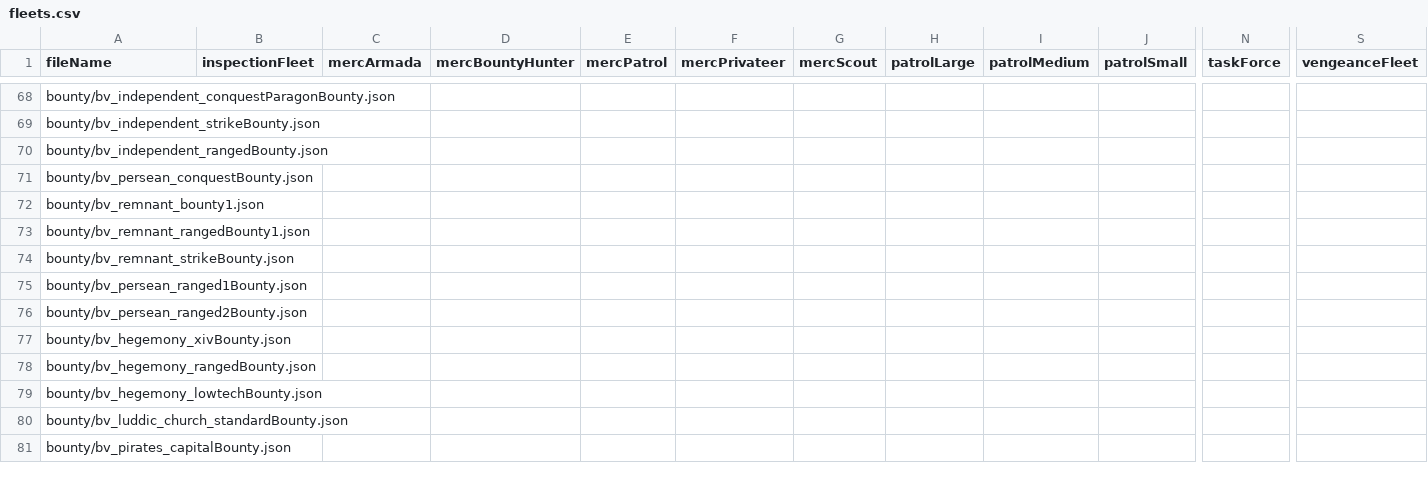
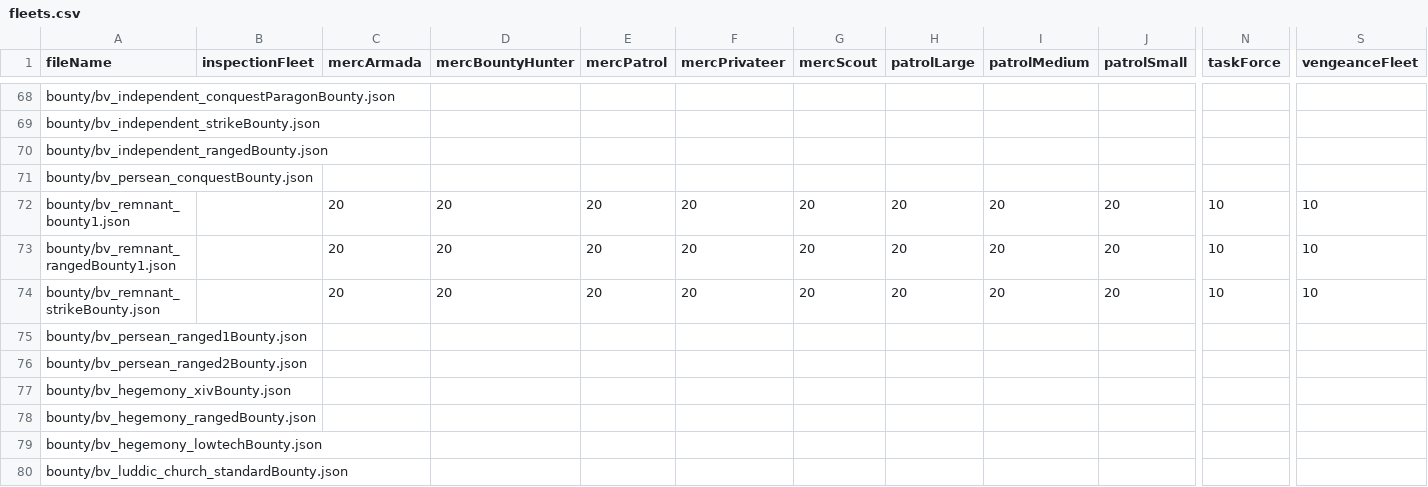
Before and after one commit to itBeABruhmoment/BetterVariants, a CSV file: data/variants_lib/fleets/fleets.csv, drawn as a sheet; only a part is shown, gaps mark what is left out; the shorter side is filled out with more unchanged rows; removed rows and columns are numbered as before the commit, all else as after; rows hold the shown columns only; the diff names each change by its address in the sheet, - before the commit and + after, or states it on an @@ line.

Commit message:
harder remnants setting

```diff
--- a/data/variants_lib/fleets/fleets.csv
+++ b/data/variants_lib/fleets/fleets.csv
-row 72: bounty/bv_remnant_bounty1.json
-row 73: bounty/bv_remnant_rangedBounty1.json
-row 74: bounty/bv_remnant_strikeBounty.json
+row 72: bounty/bv_remnant_bounty1.json |  | 20 | 20 | 20 | 20 | 20 | 20 | 20 | 20 | 10 | 10
+row 73: bounty/bv_remnant_rangedBounty1.json |  | 20 | 20 | 20 | 20 | 20 | 20 | 20 | 20 | 10 | 10
+row 74: bounty/bv_remnant_strikeBounty.json |  | 20 | 20 | 20 | 20 | 20 | 20 | 20 | 20 | 10 | 10
```
Also changed, not shown: data/variants_lib/faction_tags.csv, 9 other files.
